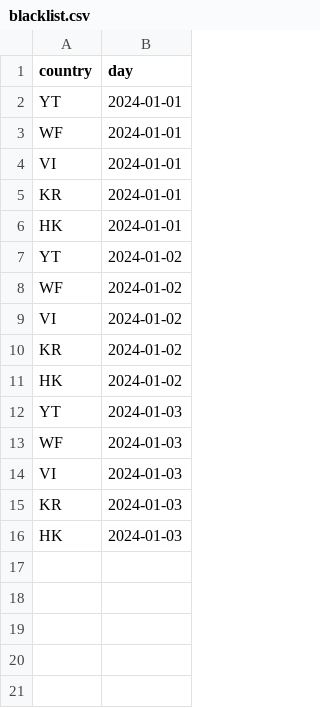
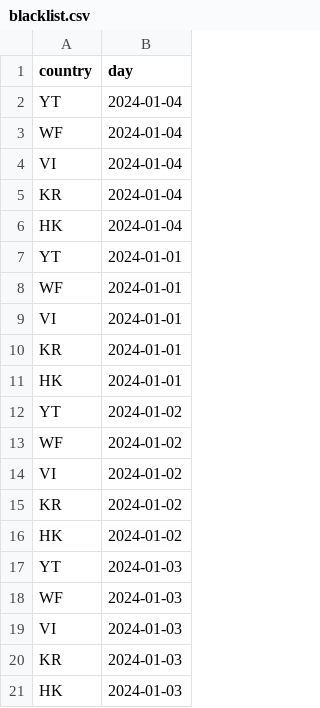
Before and after one commit to favstats/meta_ad_reports, a CSV file: blacklist.csv, drawn as a sheet.

```diff
--- a/blacklist.csv
+++ b/blacklist.csv
@@ -1,2 +1,7 @@
 country,day
+YT,2024-01-04
+WF,2024-01-04
+VI,2024-01-04
+KR,2024-01-04
+HK,2024-01-04
 YT,2024-01-01
```
Also changed, not shown: 2 other files.
